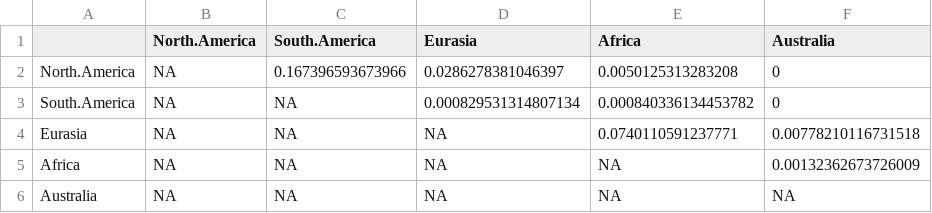
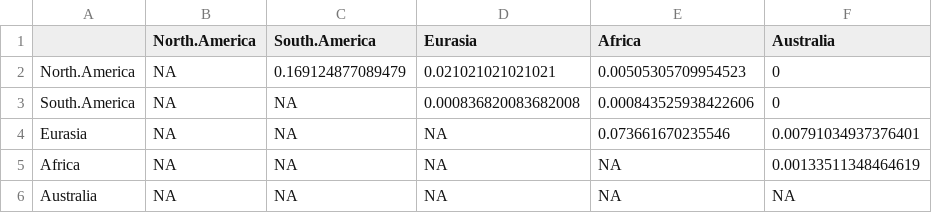
Before and after one commit to SmithLabUNM/GlobeTrotters, a CSV file: Data/sorensen.index.csv, drawn as a sheet.

Commit message:
adding data

```diff
--- a/Data/sorensen.index.csv
+++ b/Data/sorensen.index.csv
@@ -1,6 +1,6 @@
 "","North.America","South.America","Eurasia","Africa","Australia"
-"North.America",NA,0.167396593673966,0.0286278381046397,0.0050125313283208,0
-"South.America",NA,NA,0.000829531314807134,0.000840336134453782,0
-"Eurasia",NA,NA,NA,0.0740110591237771,0.00778210116731518
-"Africa",NA,NA,NA,NA,0.00132362673726009
+"North.America",NA,0.169124877089479,0.021021021021021,0.00505305709954523,0
+"South.America",NA,NA,0.000836820083682008,0.000843525938422606,0
+"Eurasia",NA,NA,NA,0.073661670235546,0.00791034937376401
+"Africa",NA,NA,NA,NA,0.00133511348464619
 "Australia",NA,NA,NA,NA,NA
```
Also changed, not shown: 2 other files.
